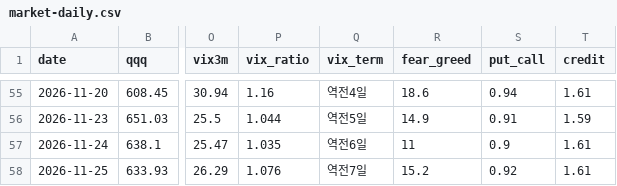
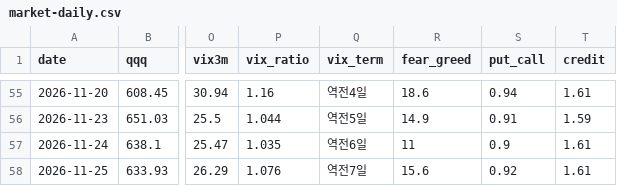
Before and after one commit to omoite74/leverage-briefin, a CSV file: records/market-daily.csv, drawn as a sheet; only a part is shown, gaps mark what is left out; the diff names each change by its address in the sheet, - before the commit and + after, or states it on an @@ line.

```diff
--- a/records/market-daily.csv
+++ b/records/market-daily.csv
-R58 (fear_greed): 15.2
+R58 (fear_greed): 15.6
```
Also changed, not shown: 1 other file.
